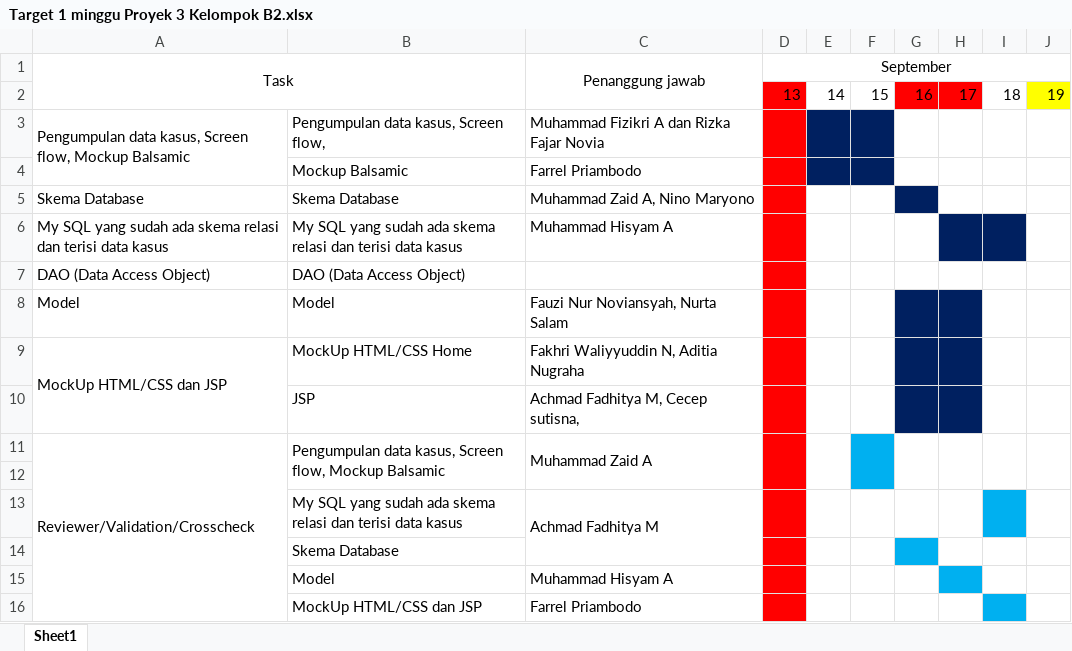
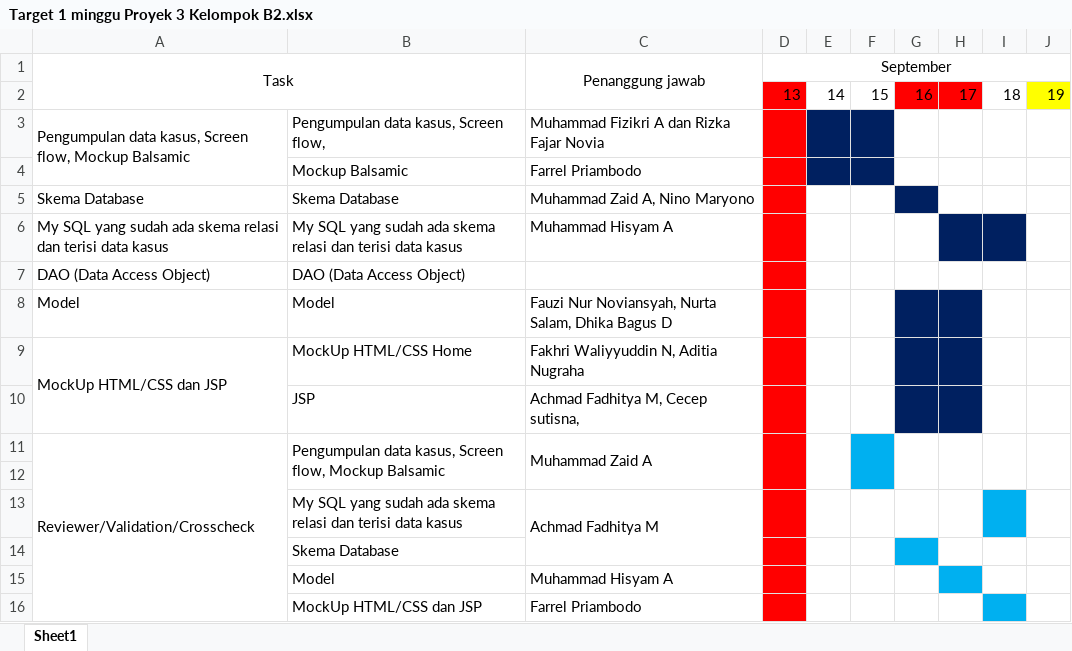
Before and after one commit to MZaidA/Travelendar, an Excel workbook: Target 1 minggu Proyek 3 Kelompok B2.xlsx, sheet Sheet1, drawn as a sheet; values as stored, in another font and other column widths than the file's, no borders; the diff names each change by its address in the sheet, - before the commit and + after, or states it on an @@ line.

Commit message:
Perbaikan target  minggu

```diff
--- a/Target 1 minggu Proyek 3 Kelompok B2.xlsx (sheet Sheet1)
+++ b/Target 1 minggu Proyek 3 Kelompok B2.xlsx (sheet Sheet1)
-C8 (Penanggung jawab): Fauzi Nur Noviansyah, Nurta Salam
+C8 (Penanggung jawab): Fauzi Nur Noviansyah, Nurta Salam, Dhika Bagus D
```
Also changed, not shown: 2 other files.
